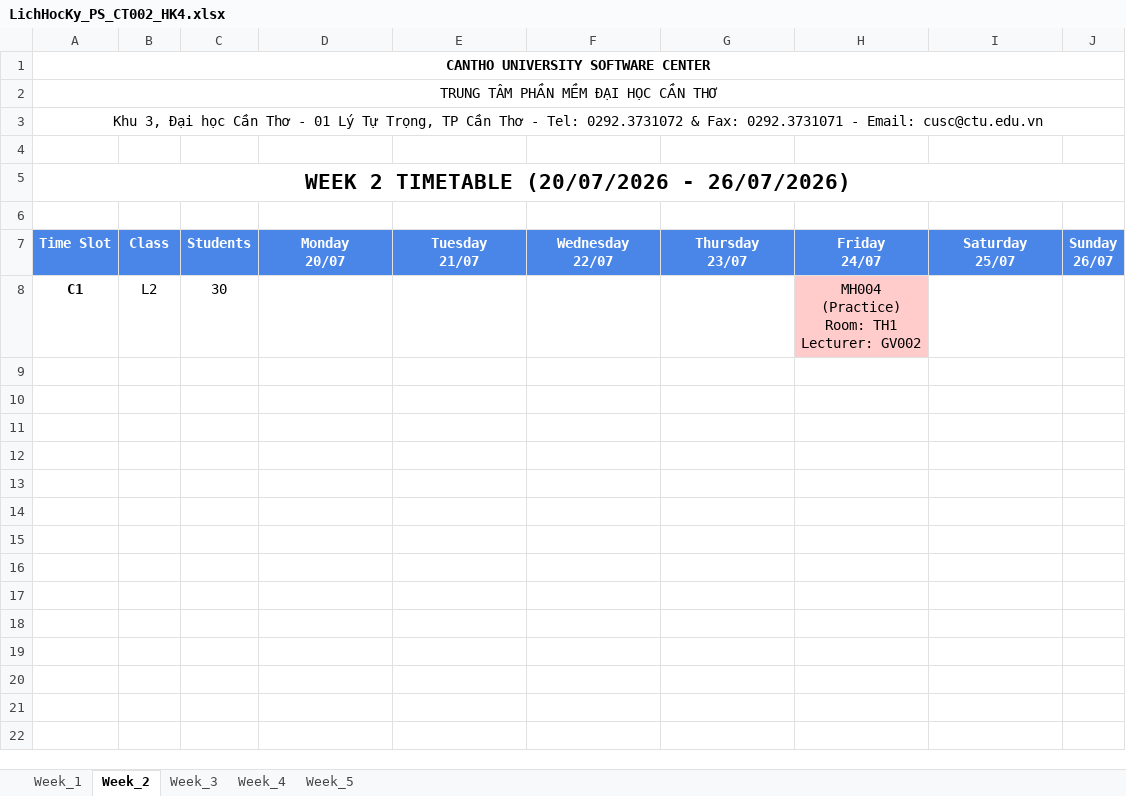
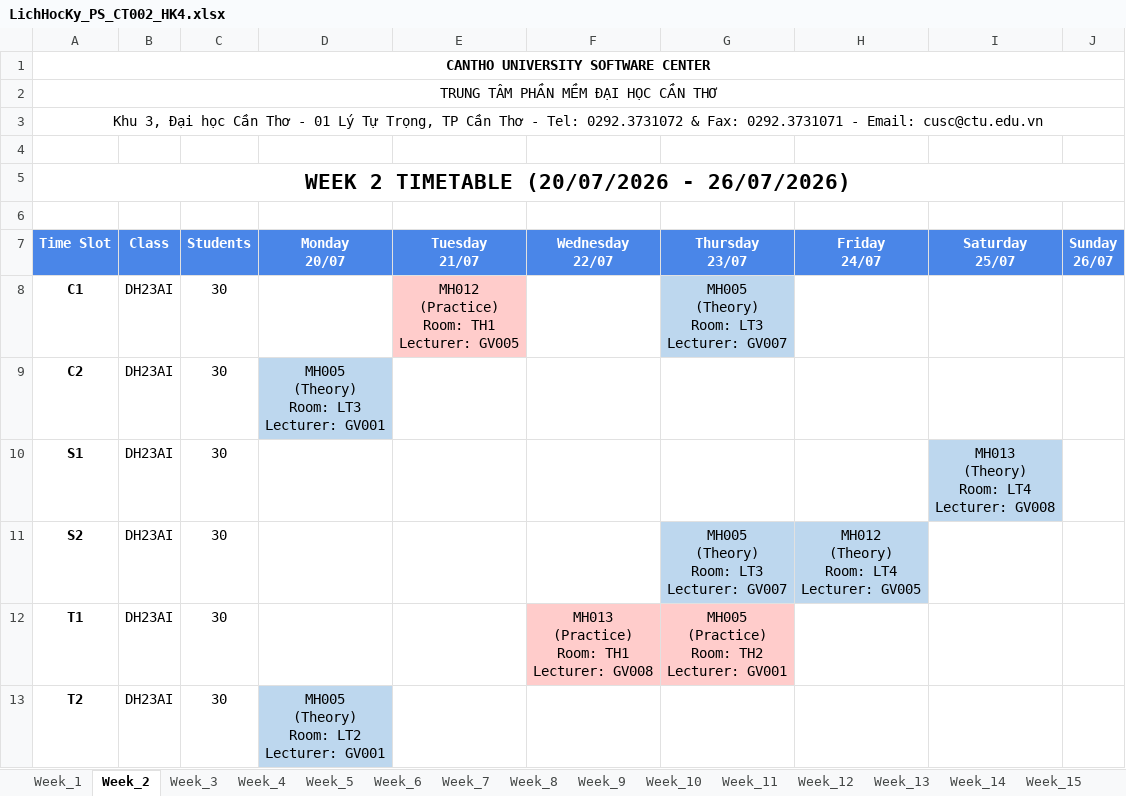
Before and after one commit to dat-nglt/cusc-schedule, an Excel workbook: timetabling_GA/results/PS_CT002_HK4/LichHocKy_PS_CT002_HK4.xlsx, sheet Week_2, drawn as a sheet; values as stored, in another font and other column widths than the file's, no borders; ↵ is a line break in a cell; the diff names each change by its address in the sheet, - before the commit and + after, or states it on an @@ line.

```diff
--- a/timetabling_GA/results/PS_CT002_HK4/LichHocKy_PS_CT002_HK4.xlsx (sheet Week_2)
+++ b/timetabling_GA/results/PS_CT002_HK4/LichHocKy_PS_CT002_HK4.xlsx (sheet Week_2)
+sheet tab: Week_6
+sheet tab: Week_7
+sheet tab: Week_8
+sheet tab: Week_9
+sheet tab: Week_10
+sheet tab: Week_11
+sheet tab: Week_12
+sheet tab: Week_13
+sheet tab: Week_14
+sheet tab: Week_15
-B8 (Class): L2
+B8 (Class): DH23AI
-E8 (Tuesday 21/07): (empty)
+E8 (Tuesday 21/07): MH012 ↵ (Practice) ↵ Room: TH1 ↵ Lecturer: GV005
-E8 fill: none
+E8 fill: #FFCCCB
-G8 (Thursday 23/07): (empty)
+G8 (Thursday 23/07): MH005 ↵ (Theory) ↵ Room: LT3 ↵ Lecturer: GV007
-G8 fill: none
+G8 fill: #BDD7EE
-H8 (Friday 24/07): MH004 ↵ (Practice) ↵ Room: TH1 ↵ Lecturer: GV002
+H8 (Friday 24/07): (empty)
-H8 fill: #FFCCCB
+H8 fill: none
+row 9: C2 | DH23AI | 30 | MH005 ↵ (Theory) ↵ Room: LT3 ↵ Lecturer: GV001
+row 10: S1 | DH23AI | 30 |  |  |  |  |  | MH013 ↵ (Theory) ↵ Room: LT4 ↵ Lecturer: GV008
+row 11: S2 | DH23AI | 30 |  |  |  | MH005 ↵ (Theory) ↵ Room: LT3 ↵ Lecturer: GV007 | MH012 ↵ (Theory) ↵ Room: LT4 ↵ Lecturer: GV005
+row 12: T1 | DH23AI | 30 |  |  | MH013 ↵ (Practice) ↵ Room: TH1 ↵ Lecturer: GV008 | MH005 ↵ (Practice) ↵ Room: TH2 ↵ Lecturer: GV001
+row 13: T2 | DH23AI | 30 | MH005 ↵ (Theory) ↵ Room: LT2 ↵ Lecturer: GV001
```
Also changed, not shown: sheet Week_1, sheet Week_3, sheet Week_4, sheet Week_5, timetabling_GA/results/PS_CT001_HK1/LichHocKy_PS_CT001_HK1.xlsx, timetabling_GA/results/PS_CT001_HK2/LichHocKy_PS_CT001_HK2.xlsx, 29 other files.
